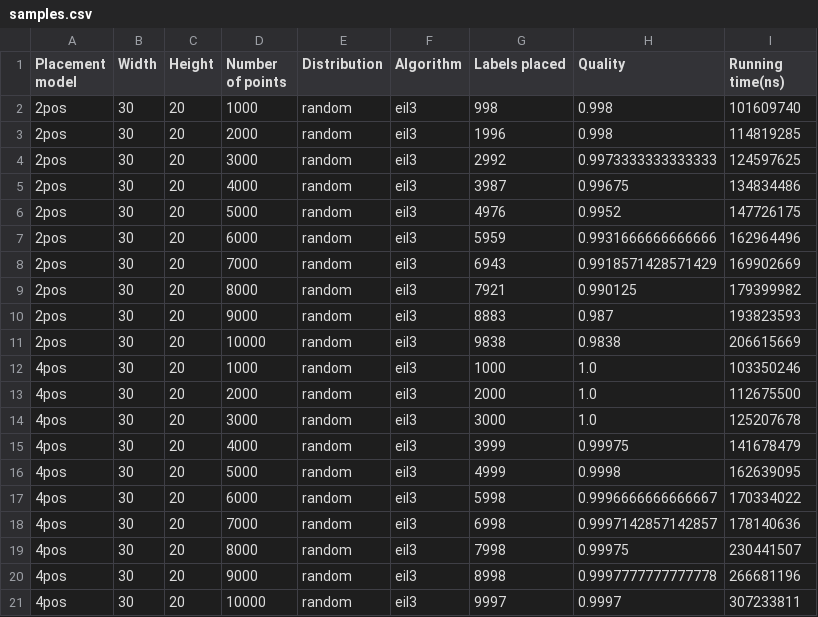
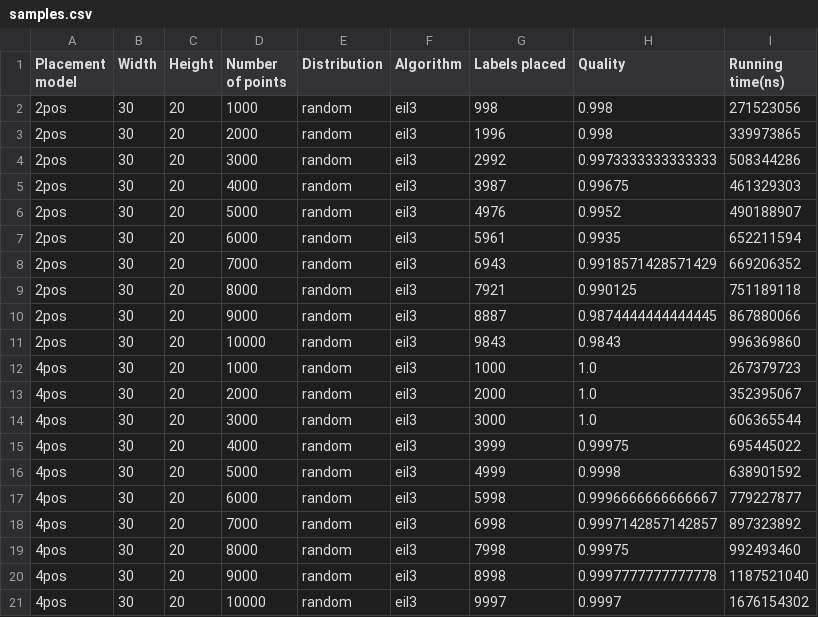
Before and after one commit to maartendemandt/2IO90, a CSV file: sample-tests/test_qt_random_eil3/samples.csv, drawn as a sheet.

```diff
--- a/sample-tests/test_qt_random_eil3/samples.csv
+++ b/sample-tests/test_qt_random_eil3/samples.csv
@@ -1,21 +1,21 @@
 Placement model;Width;Height;Number of points;Distribution;Algorithm;Labels placed;Quality;Running time(ns)
-2pos;30;20;1000;random;eil3;998;0.998;101609740
-2pos;30;20;2000;random;eil3;1996;0.998;114819285
-2pos;30;20;3000;random;eil3;2992;0.9973333333333333;124597625
-2pos;30;20;4000;random;eil3;3987;0.99675;134834486
-2pos;30;20;5000;random;eil3;4976;0.9952;147726175
-2pos;30;20;6000;random;eil3;5959;0.9931666666666666;162964496
-2pos;30;20;7000;random;eil3;6943;0.9918571428571429;169902669
-2pos;30;20;8000;random;eil3;7921;0.990125;179399982
-2pos;30;20;9000;random;eil3;8883;0.987;193823593
-2pos;30;20;10000;random;eil3;9838;0.9838;206615669
-4pos;30;20;1000;random;eil3;1000;1.0;103350246
-4pos;30;20;2000;random;eil3;2000;1.0;112675500
-4pos;30;20;3000;random;eil3;3000;1.0;125207678
-4pos;30;20;4000;random;eil3;3999;0.99975;141678479
-4pos;30;20;5000;random;eil3;4999;0.9998;162639095
-4pos;30;20;6000;random;eil3;5998;0.9996666666666667;170334022
-4pos;30;20;7000;random;eil3;6998;0.9997142857142857;178140636
-4pos;30;20;8000;random;eil3;7998;0.99975;230441507
-4pos;30;20;9000;random;eil3;8998;0.9997777777777778;266681196
-4pos;30;20;10000;random;eil3;9997;0.9997;307233811
+2pos;30;20;1000;random;eil3;998;0.998;271523056
+2pos;30;20;2000;random;eil3;1996;0.998;339973865
+2pos;30;20;3000;random;eil3;2992;0.9973333333333333;508344286
+2pos;30;20;4000;random;eil3;3987;0.99675;461329303
+2pos;30;20;5000;random;eil3;4976;0.9952;490188907
+2pos;30;20;6000;random;eil3;5961;0.9935;652211594
+2pos;30;20;7000;random;eil3;6943;0.9918571428571429;669206352
+2pos;30;20;8000;random;eil3;7921;0.990125;751189118
+2pos;30;20;9000;random;eil3;8887;0.9874444444444445;867880066
+2pos;30;20;10000;random;eil3;9843;0.9843;996369860
+4pos;30;20;1000;random;eil3;1000;1.0;267379723
+4pos;30;20;2000;random;eil3;2000;1.0;352395067
+4pos;30;20;3000;random;eil3;3000;1.0;606365544
+4pos;30;20;4000;random;eil3;3999;0.99975;695445022
+4pos;30;20;5000;random;eil3;4999;0.9998;638901592
+4pos;30;20;6000;random;eil3;5998;0.9996666666666667;779227877
+4pos;30;20;7000;random;eil3;6998;0.9997142857142857;897323892
+4pos;30;20;8000;random;eil3;7998;0.99975;992493460
+4pos;30;20;9000;random;eil3;8998;0.9997777777777778;1187521040
+4pos;30;20;10000;random;eil3;9997;0.9997;1676154302
```
Also changed, not shown: sample-tests/test_qt_clustered_eil3/samples.csv, sample-tests/test_qt_hardest_eil3/samples.csv, 18 other files.
